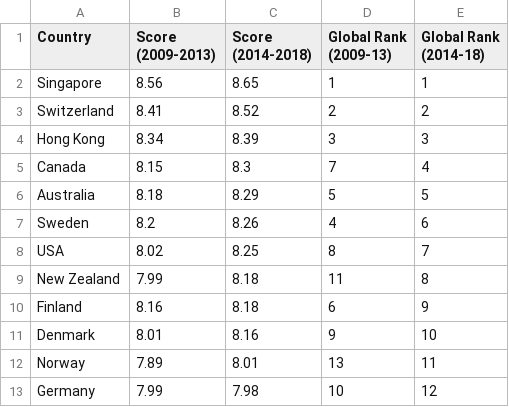
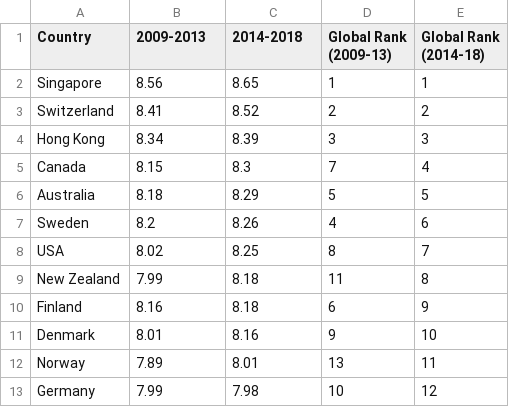
Before and after one commit to ergrko/ergrko.github.io, a CSV file: BUS_ENV_scrape_cleaned.csv, drawn as a sheet.

Commit message:
Add files via upload

```diff
--- a/BUS_ENV_scrape_cleaned.csv
+++ b/BUS_ENV_scrape_cleaned.csv
@@ -1,2 +1,2 @@
-Country,Score (2009-2013),Score (2014-2018),Global Rank (2009-13),Global Rank (2014-18)
+Country,2009-2013,2014-2018,Global Rank (2009-13),Global Rank (2014-18)
 Singapore,8.56,8.65,1,1
```
